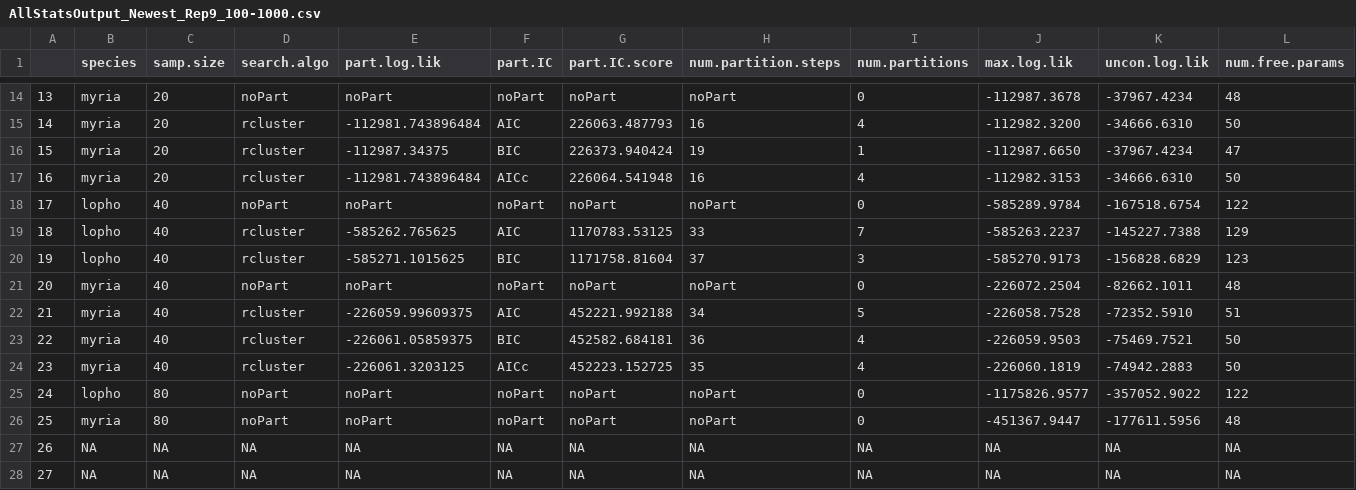
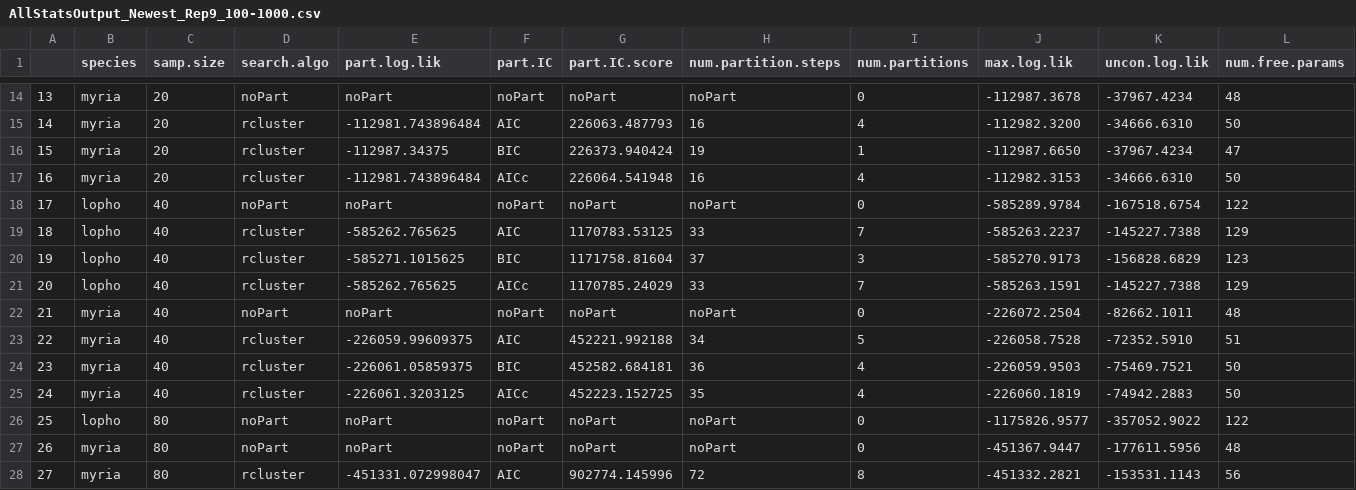
Before and after one commit to kjgilbert/PartitioningMethods_SimulationProject, a CSV file: FunctioningPipeline/AnalysisResults/AllStatsOutput_Newest_Rep9_100-1000.csv, drawn as a sheet; only a part is shown, gaps mark what is left out; removed rows and columns are numbered as before the commit, all else as after; rows hold the shown columns only; the diff covers the shown part only; the diff names each change by its address in the sheet, - before the commit and + after, or states it on an @@ line.

```diff
--- a/FunctioningPipeline/AnalysisResults/AllStatsOutput_Newest_Rep9_100-1000.csv
+++ b/FunctioningPipeline/AnalysisResults/AllStatsOutput_Newest_Rep9_100-1000.csv
+row 21: 20 | lopho | 40 | rcluster | -585262.765625 | AICc | 1170785.24029 | 33 | 7 | -585263.1591 | -145227.7388 | 129
-A22: 20
+A22: 21
-A23: 21
+A23: 22
-A24: 22
+A24: 23
-A25: 23
+A25: 24
-A26: 24
+A26: 25
-A27: 25
+A27: 26
-row 27: 26 | NA | NA | NA | NA | NA | NA | NA | NA | NA | NA | NA
-B28 (species): NA
+B28 (species): myria
-C28 (samp.size): NA
+C28 (samp.size): 80
-D28 (search.algo): NA
+D28 (search.algo): rcluster
-E28 (part.log.lik): NA
+E28 (part.log.lik): -451331.072998047
-F28 (part.IC): NA
+F28 (part.IC): AIC
-G28 (part.IC.score): NA
+G28 (part.IC.score): 902774.145996
-H28 (num.partition.steps): NA
+H28 (num.partition.steps): 72
-I28 (num.partitions): NA
+I28 (num.partitions): 8
-J28 (max.log.lik): NA
+J28 (max.log.lik): -451332.2821
-K28 (uncon.log.lik): NA
+K28 (uncon.log.lik): -153531.1143
-L28 (num.free.params): NA
+L28 (num.free.params): 56
```
Also changed, not shown: 42 edited cells elsewhere in this file, FunctioningPipeline/AnalysisResults/AllStatsOutput_New_Rep5_100-1000.csv, FunctioningPipeline/AnalysisResults/AllStatsOutput_Newest_Rep10_100-1000.csv, 26 other files.
